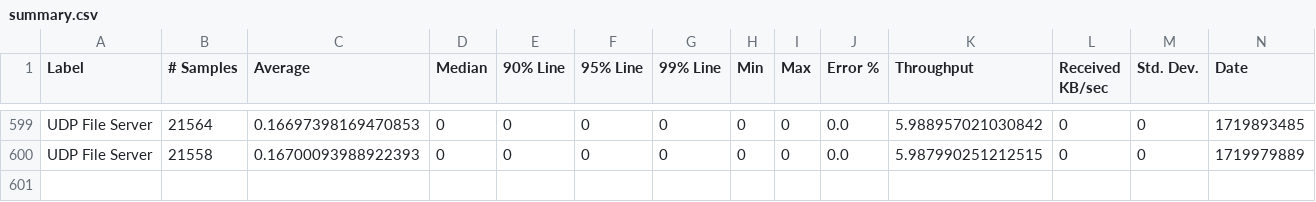
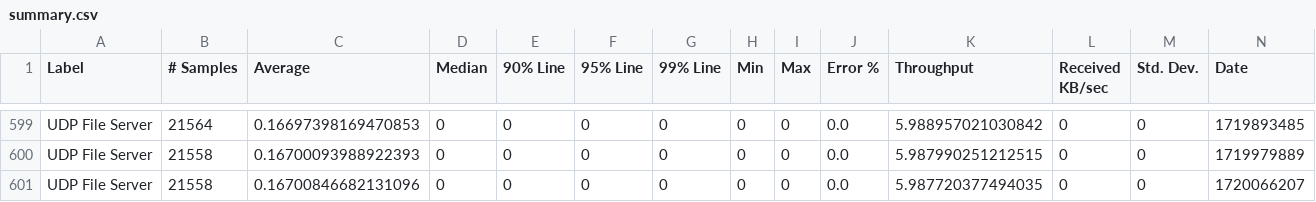
Before and after one commit to ballerina-platform/module-ballerina-udp, a CSV file: load-tests/file_server/results/summary.csv, drawn as a sheet; only a part is shown, gaps mark what is left out; rows hold the shown columns only; the diff names each change by its address in the sheet, - before the commit and + after, or states it on an @@ line.

Commit message:
Update file_server test results on Thu Jul  4 04:10:48 UTC 2024

```diff
--- a/load-tests/file_server/results/summary.csv
+++ b/load-tests/file_server/results/summary.csv
+row 601: UDP File Server | 21558 | 0.16700846682131096 | 0 | 0 | 0 | 0 | 0 | 0 | 0.0 | 5.987720377494035 | 0 | 0 | 1720066207
```
